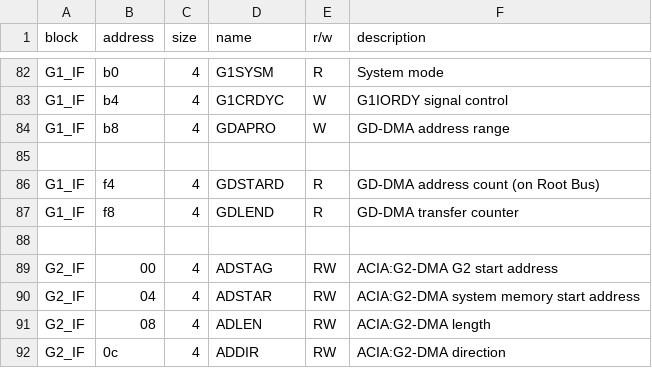
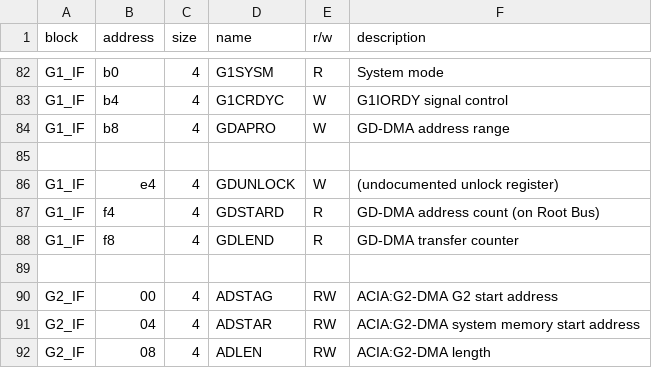
Before and after one commit to buhman/dreamcast, a CSV file: regs/systembus.csv, drawn as a sheet; only a part is shown, gaps mark what is left out; the shorter side is filled out with more unchanged rows.

Commit message:
regs: add g1_if GDUNLOCK register

```diff
--- a/regs/systembus.csv
+++ b/regs/systembus.csv
@@ -85,2 +85,3 @@
 ,,,,,
+"G1_IF","e4","4","GDUNLOCK","W","(undocumented unlock register)"
 "G1_IF","f4","4","GDSTARD","R","GD-DMA address count (on Root Bus)"
```
Also changed, not shown: 3 other files.
